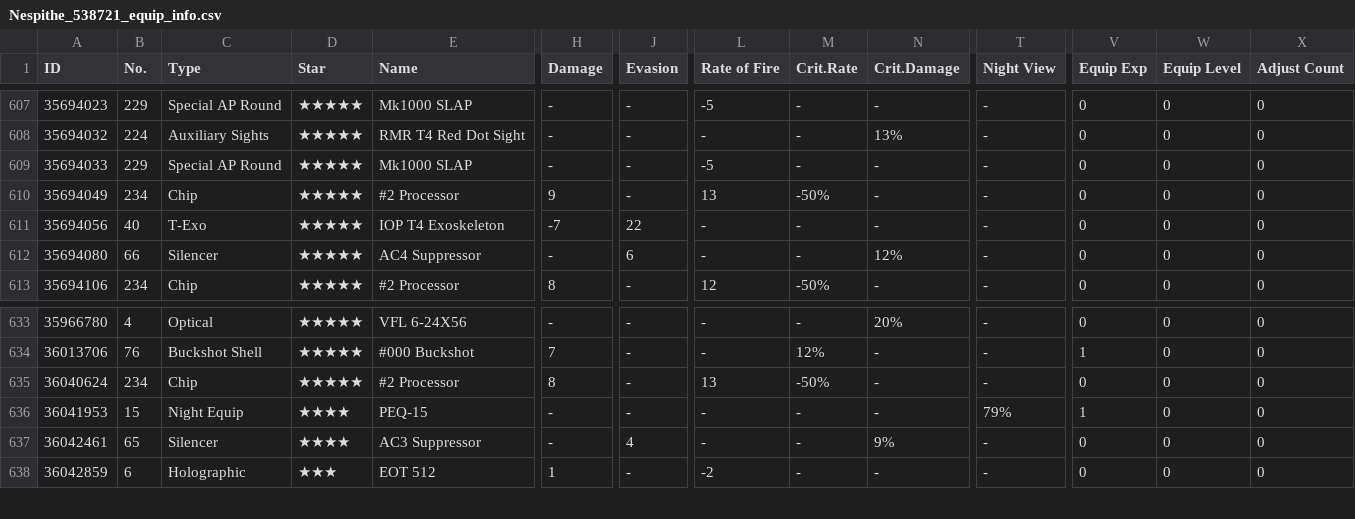
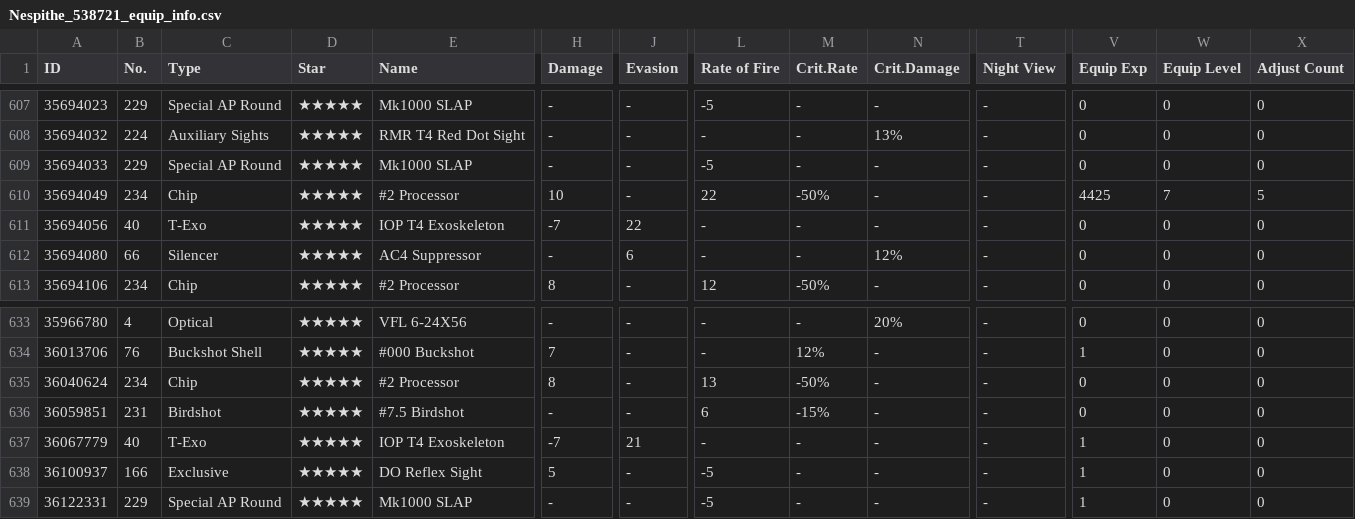
Before and after one commit to Big-Stupid-Jellyfish/gf-data, a CSV file: csv/Nespithe_538721_equip_info.csv, drawn as a sheet; only a part is shown, gaps mark what is left out; addresses are those after the commit; rows hold the shown columns only; the diff covers the shown part only; the diff names each change by its address in the sheet, - before the commit and + after, or states it on an @@ line.

```diff
--- a/csv/Nespithe_538721_equip_info.csv
+++ b/csv/Nespithe_538721_equip_info.csv
-H610 (Damage): 9
+H610 (Damage): 10
-L610 (Rate of Fire): 13
+L610 (Rate of Fire): 22
-V610 (Equip Exp): 0
+V610 (Equip Exp): 4425
-W610 (Equip Level): 0
+W610 (Equip Level): 7
-X610 (Adjust Count): 0
+X610 (Adjust Count): 5
-A636 (ID): 36041953
+A636 (ID): 36059851
-B636 (No.): 15
+B636 (No.): 231
-C636 (Type): Night Equip
+C636 (Type): Birdshot
-D636:D637 (Star): ★★★★
+D636:D637 (Star): ★★★★★
-E636 (Name): PEQ-15
+E636 (Name): #7.5 Birdshot
-L636 (Rate of Fire): -
+L636 (Rate of Fire): 6
-M636 (Crit.Rate): -
+M636 (Crit.Rate): -15%
-T636 (Night View): 79%
+T636 (Night View): -
-V636 (Equip Exp): 1
+V636 (Equip Exp): 0
-A637 (ID): 36042461
+A637 (ID): 36067779
-B637 (No.): 65
+B637 (No.): 40
-C637 (Type): Silencer
+C637 (Type): T-Exo
-E637 (Name): AC3 Suppressor
+E637 (Name): IOP T4 Exoskeleton
-H637 (Damage): -
+H637 (Damage): -7
-J637 (Evasion): 4
+J637 (Evasion): 21
-N637 (Crit.Damage): 9%
+N637 (Crit.Damage): -
-V637 (Equip Exp): 0
+V637 (Equip Exp): 1
+row 638: 36100937 | 166 | Exclusive | ★★★★★ | DO Reflex Sight | 5 | - | -5 | - | - | - | 1 | 0 | 0
-A639 (ID): 36042859
+A639 (ID): 36122331
-B639 (No.): 6
+B639 (No.): 229
-C639 (Type): Holographic
+C639 (Type): Special AP Round
-D639 (Star): ★★★
+D639 (Star): ★★★★★
-E639 (Name): EOT 512
+E639 (Name): Mk1000 SLAP
-H639 (Damage): 1
+H639 (Damage): -
-L639 (Rate of Fire): -2
+L639 (Rate of Fire): -5
-V639 (Equip Exp): 0
+V639 (Equip Exp): 1
```
Also changed, not shown: 129 edited cells elsewhere in this file, csv/Nespithe_538721_coalition_info.csv, csv/Nespithe_538721_doll_info.csv, 2 other files.
